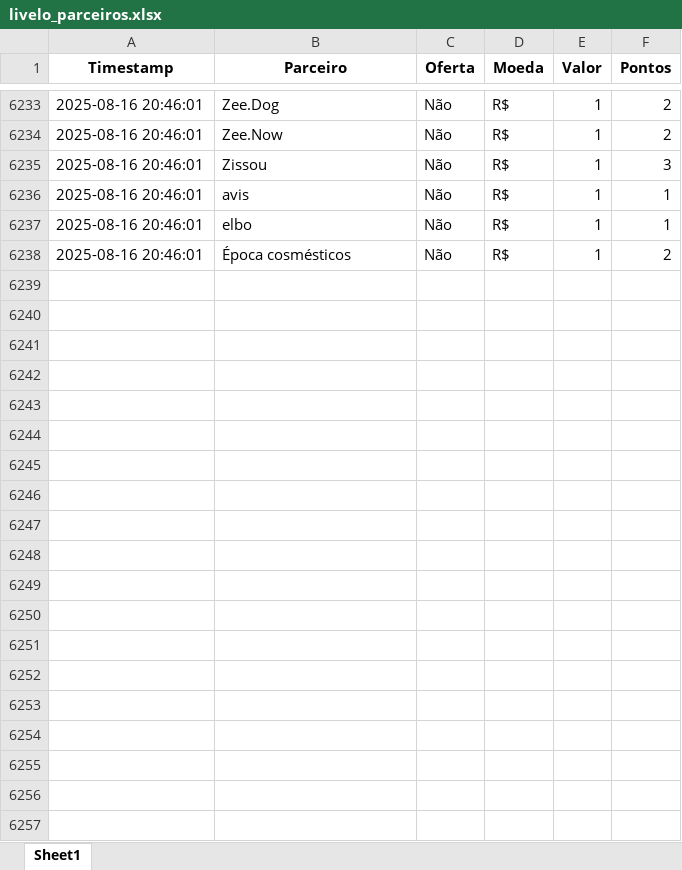
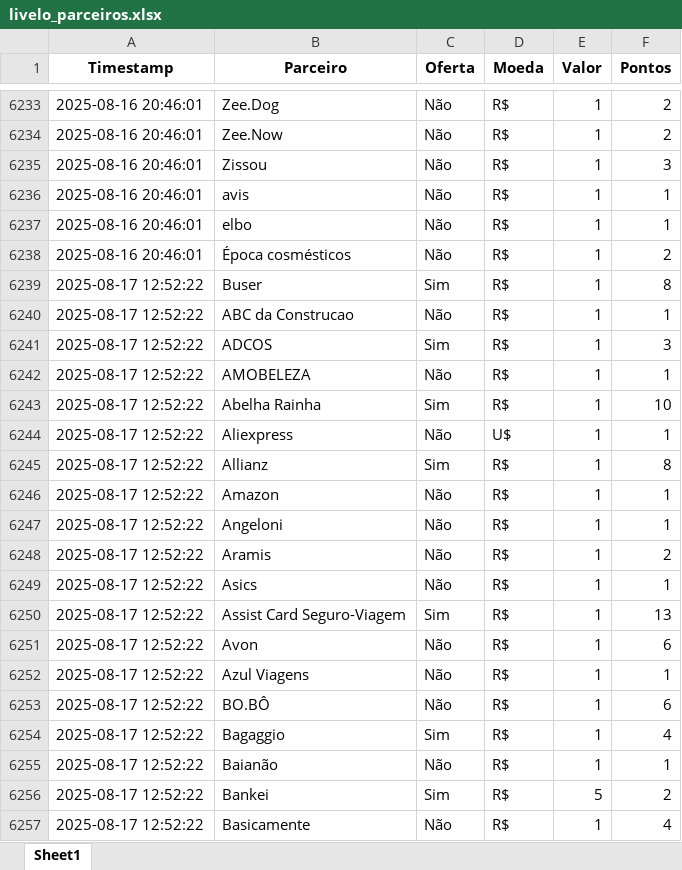
Before and after one commit to gcaressato/livelo_scraper, an Excel workbook: livelo_parceiros.xlsx, sheet Sheet1, drawn as a sheet; only a part is shown, gaps mark what is left out; values as stored, in another font and other column widths than the file's, no borders; the diff covers the shown part only; the diff names each change by its address in the sheet, - before the commit and + after, or states it on an @@ line.

```diff
--- a/livelo_parceiros.xlsx (sheet Sheet1)
+++ b/livelo_parceiros.xlsx (sheet Sheet1)
+row 6239: 2025-08-17 12:52:22 | Buser | Sim | R$ | 1 | 8
+row 6240: 2025-08-17 12:52:22 | ABC da Construcao | Não | R$ | 1 | 1
+row 6241: 2025-08-17 12:52:22 | ADCOS | Sim | R$ | 1 | 3
+row 6242: 2025-08-17 12:52:22 | AMOBELEZA | Não | R$ | 1 | 1
+row 6243: 2025-08-17 12:52:22 | Abelha Rainha | Sim | R$ | 1 | 10
+row 6244: 2025-08-17 12:52:22 | Aliexpress | Não | U$ | 1 | 1
+row 6245: 2025-08-17 12:52:22 | Allianz | Sim | R$ | 1 | 8
+row 6246: 2025-08-17 12:52:22 | Amazon | Não | R$ | 1 | 1
+row 6247: 2025-08-17 12:52:22 | Angeloni | Não | R$ | 1 | 1
+row 6248: 2025-08-17 12:52:22 | Aramis | Não | R$ | 1 | 2
+row 6249: 2025-08-17 12:52:22 | Asics | Não | R$ | 1 | 1
+row 6250: 2025-08-17 12:52:22 | Assist Card Seguro-Viagem | Sim | R$ | 1 | 13
+row 6251: 2025-08-17 12:52:22 | Avon | Não | R$ | 1 | 6
+row 6252: 2025-08-17 12:52:22 | Azul Viagens | Não | R$ | 1 | 1
+row 6253: 2025-08-17 12:52:22 | BO.BÔ | Não | R$ | 1 | 6
+row 6254: 2025-08-17 12:52:22 | Bagaggio | Sim | R$ | 1 | 4
+row 6255: 2025-08-17 12:52:22 | Baianão | Não | R$ | 1 | 1
+row 6256: 2025-08-17 12:52:22 | Bankei | Sim | R$ | 5 | 2
+row 6257: 2025-08-17 12:52:22 | Basicamente | Não | R$ | 1 | 4
```
Also changed, not shown: 236 added rows elsewhere in this sheet, 6 other files.
